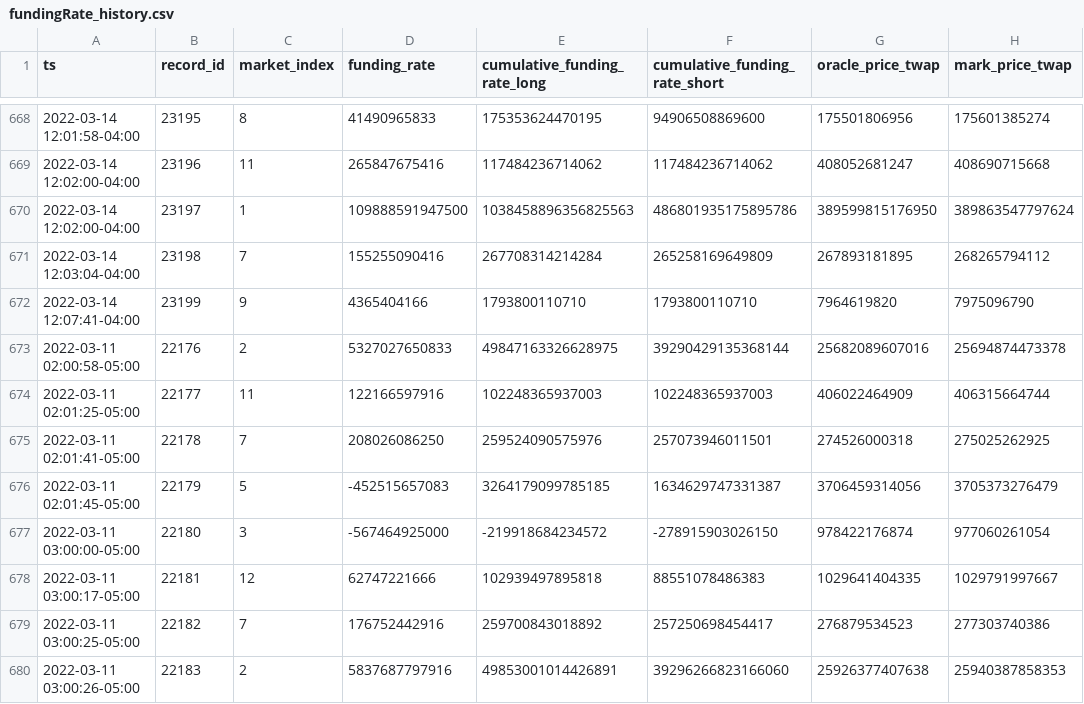
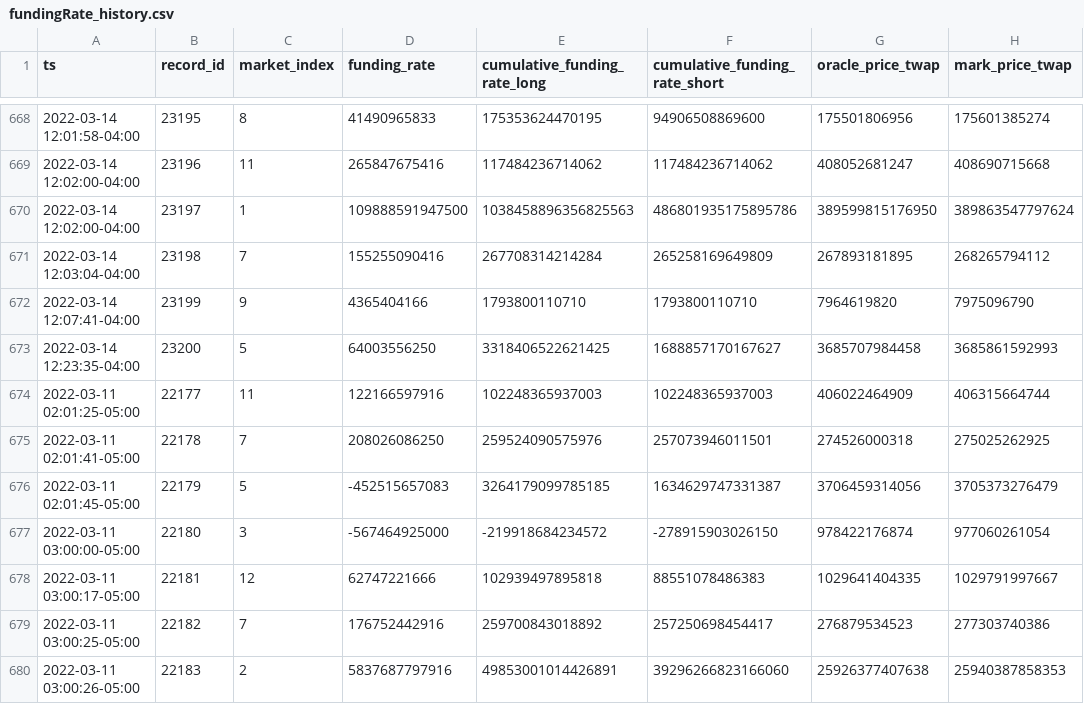
Before and after one commit to lmvdz/drift-flat-data, a CSV file: data/fundingRate_history.csv, drawn as a sheet; only a part is shown, gaps mark what is left out; removed rows and columns are numbered as before the commit, all else as after; the diff names each change by its address in the sheet, - before the commit and + after, or states it on an @@ line.

```diff
--- a/data/fundingRate_history.csv
+++ b/data/fundingRate_history.csv
-row 673: 2022-03-11 02:00:58-05:00 | 22176 | 2 | 5327027650833 | 49847163326628975 | 39290429135368144 | 25682089607016 | 25694874473378
+row 673: 2022-03-14 12:23:35-04:00 | 23200 | 5 | 64003556250 | 3318406522621425 | 1688857170167627 | 3685707984458 | 3685861592993
```
Also changed, not shown: data/deposit_history.csv, data/fundingPayment_history.csv, 5 other files.
